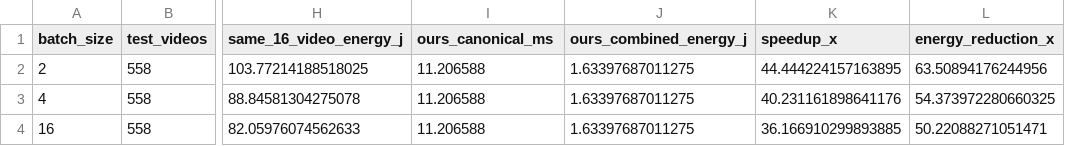
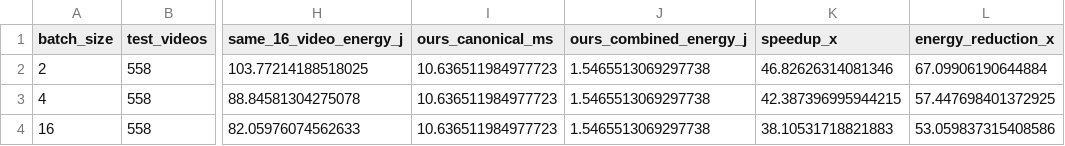
Before and after one commit to MillionXie/2026OpticsMoE, a CSV file: LightGenV2/tasks/t06_video_quality_assessment/reports/a100_temporal_batch3_batch4_20260908/temporal_formal_batch_comparison.csv, drawn as a sheet; only a part is shown, gaps mark what is left out; the diff names each change by its address in the sheet, - before the commit and + after, or states it on an @@ line.

```diff
--- a/LightGenV2/tasks/t06_video_quality_assessment/reports/a100_temporal_batch3_batch4_20260908/temporal_formal_batch_comparison.csv
+++ b/LightGenV2/tasks/t06_video_quality_assessment/reports/a100_temporal_batch3_batch4_20260908/temporal_formal_batch_comparison.csv
-I2:I4 (ours_canonical_ms): 11.206588
+I2:I4 (ours_canonical_ms): 10.636511984977723
-J2:J4 (ours_combined_energy_j): 1.63397687011275
+J2:J4 (ours_combined_energy_j): 1.5465513069297738
-K2 (speedup_x): 44.444224157163895
+K2 (speedup_x): 46.82626314081346
-L2 (energy_reduction_x): 63.50894176244956
+L2 (energy_reduction_x): 67.09906190644884
-K3 (speedup_x): 40.231161898641176
+K3 (speedup_x): 42.387396995944215
-L3 (energy_reduction_x): 54.373972280660325
+L3 (energy_reduction_x): 57.447698401372925
-K4 (speedup_x): 36.166910299893885
+K4 (speedup_x): 38.10531718821883
-L4 (energy_reduction_x): 50.22088271051471
+L4 (energy_reduction_x): 53.059837315408586
```
Also changed, not shown: LightGenV2/tasks/t06_video_quality_assessment/reports/a100_temporal_batch3_batch4_20260908/comparisons.csv, LightGenV2/tasks/t06_video_quality_assessment/reports/a100_temporal_batch3_batch4_20260908/ours_combined_energy.csv, 3 other files.
